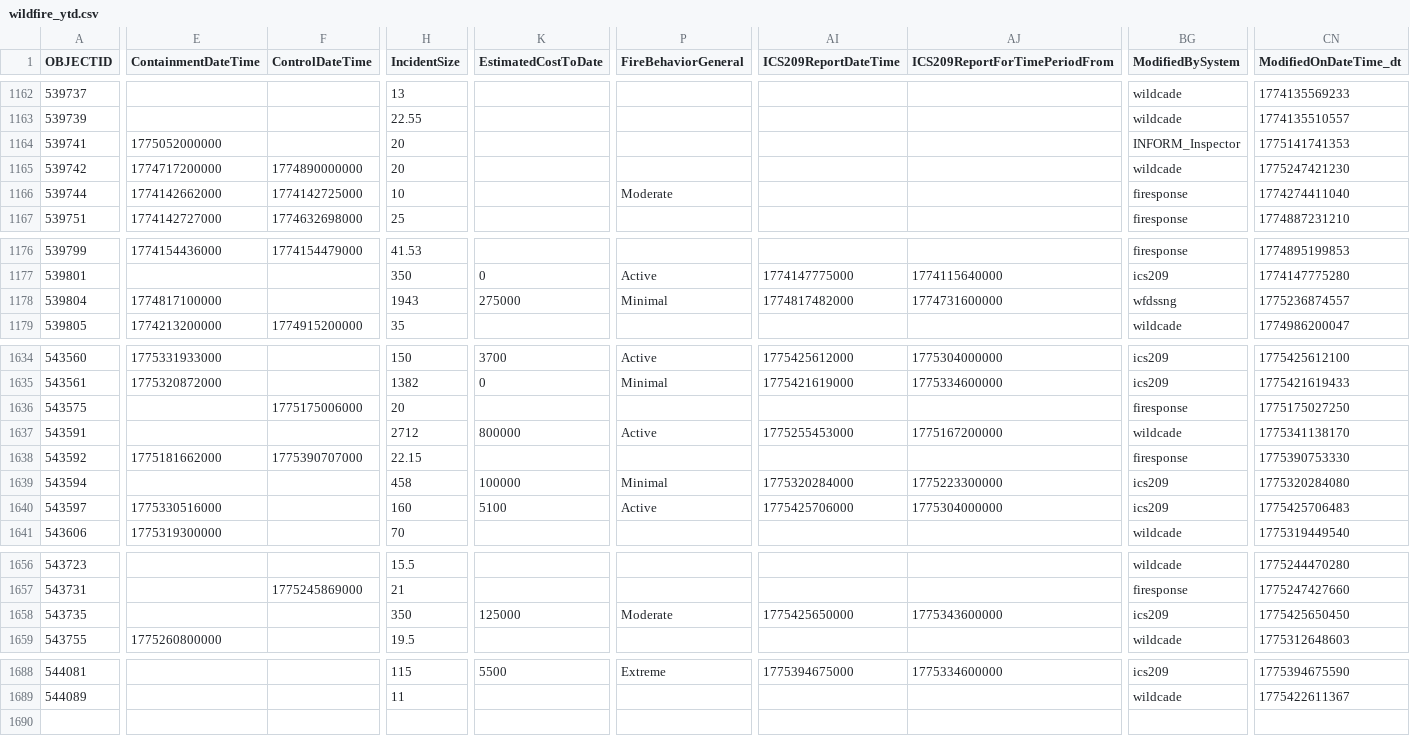
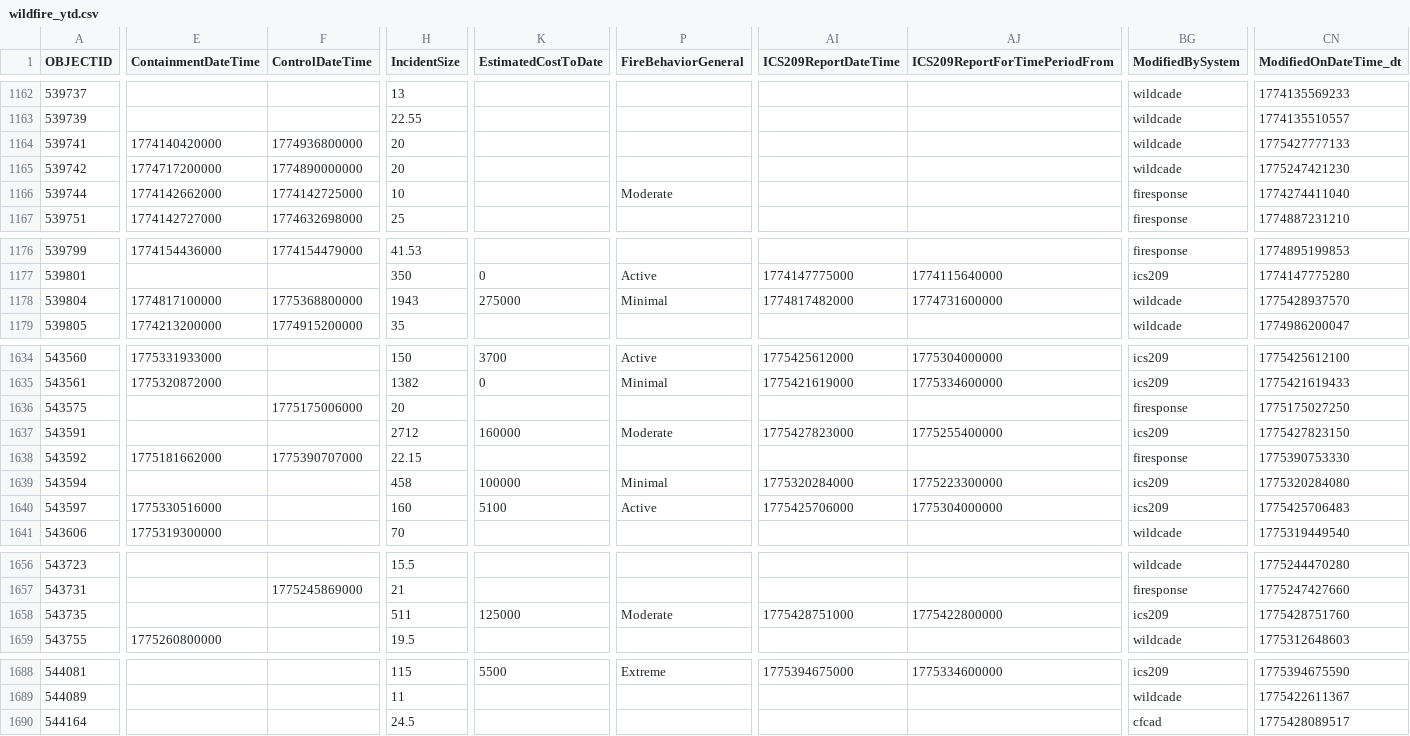
Before and after one commit to githamm/wildfire-tracker, a CSV file: data/wildfire_ytd.csv, drawn as a sheet; only a part is shown, gaps mark what is left out; rows hold the shown columns only; the diff covers the shown part only; the diff names each change by its address in the sheet, - before the commit and + after, or states it on an @@ line.

```diff
--- a/data/wildfire_ytd.csv
+++ b/data/wildfire_ytd.csv
-E1164 (ContainmentDateTime): 1775052000000
+E1164 (ContainmentDateTime): 1774140420000
-F1164 (ControlDateTime): (empty)
+F1164 (ControlDateTime): 1774936800000
-BG1164 (ModifiedBySystem): INFORM_Inspector
+BG1164 (ModifiedBySystem): wildcade
-CN1164 (ModifiedOnDateTime_dt): 1775141741353
+CN1164 (ModifiedOnDateTime_dt): 1775427777133
-F1178 (ControlDateTime): (empty)
+F1178 (ControlDateTime): 1775368800000
-BG1178 (ModifiedBySystem): wfdssng
+BG1178 (ModifiedBySystem): wildcade
-CN1178 (ModifiedOnDateTime_dt): 1775236874557
+CN1178 (ModifiedOnDateTime_dt): 1775428937570
-K1637 (EstimatedCostToDate): 800000
+K1637 (EstimatedCostToDate): 160000
-P1637 (FireBehaviorGeneral): Active
+P1637 (FireBehaviorGeneral): Moderate
-AI1637 (ICS209ReportDateTime): 1775255453000
+AI1637 (ICS209ReportDateTime): 1775427823000
-AJ1637 (ICS209ReportForTimePeriodFrom): 1775167200000
+AJ1637 (ICS209ReportForTimePeriodFrom): 1775255400000
-BG1637 (ModifiedBySystem): wildcade
+BG1637 (ModifiedBySystem): ics209
-CN1637 (ModifiedOnDateTime_dt): 1775341138170
+CN1637 (ModifiedOnDateTime_dt): 1775427823150
-H1658 (IncidentSize): 350
+H1658 (IncidentSize): 511
-AI1658 (ICS209ReportDateTime): 1775425650000
+AI1658 (ICS209ReportDateTime): 1775428751000
-AJ1658 (ICS209ReportForTimePeriodFrom): 1775343600000
+AJ1658 (ICS209ReportForTimePeriodFrom): 1775422800000
-CN1658 (ModifiedOnDateTime_dt): 1775425650450
+CN1658 (ModifiedOnDateTime_dt): 1775428751760
+row 1690: 544164 |  |  | 24.5 |  |  |  |  | cfcad | 1775428089517
```
Also changed, not shown: 9 edited cells elsewhere in this file.
